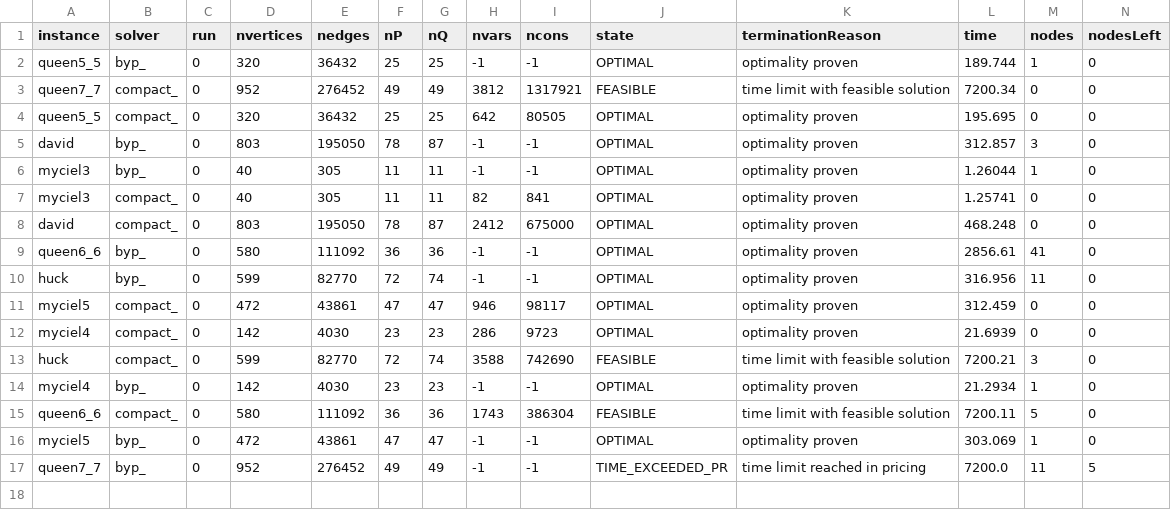
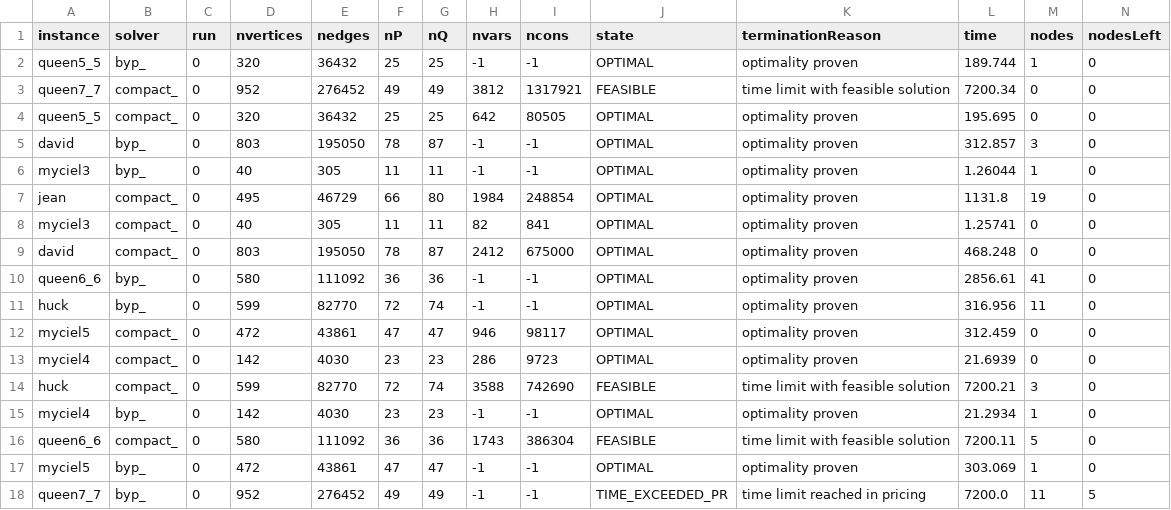
Before and after one commit to maurolucci/dpcp, a CSV file: experiments/exp11/stats11.csv, drawn as a sheet; only a part is shown; rows hold the shown columns only; the diff names each change by its address in the sheet, - before the commit and + after, or states it on an @@ line.

```diff
--- a/experiments/exp11/stats11.csv
+++ b/experiments/exp11/stats11.csv
+row 7: jean | compact_ | 0 | 495 | 46729 | 66 | 80 | 1984 | 248854 | OPTIMAL | optimality proven | 1131.8 | 19 | 0
```
Also changed, not shown: experiments/exp10/stats10.csv, experiments/exp12/stats12.csv.
